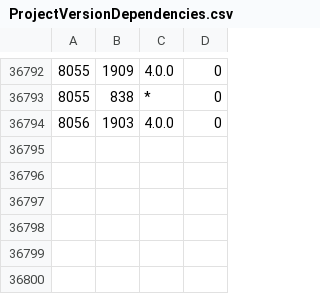
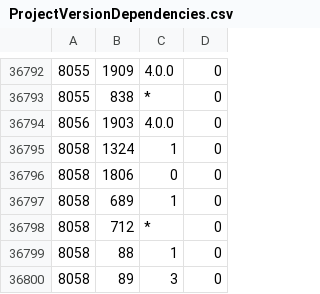
Before and after one commit to cppan/database, a CSV file: ProjectVersionDependencies.csv, drawn as a sheet; only a part is shown, gaps mark what is left out; the diff names each change by its address in the sheet, - before the commit and + after, or states it on an @@ line.

```diff
--- a/ProjectVersionDependencies.csv
+++ b/ProjectVersionDependencies.csv
+row 36795: 8058 | 1324 | 1 | 0
+row 36796: 8058 | 1806 | 0 | 0
+row 36797: 8058 | 689 | 1 | 0
+row 36798: 8058 | 712 | * | 0
+row 36799: 8058 | 88 | 1 | 0
+row 36800: 8058 | 89 | 3 | 0
```
Also changed, not shown: ProjectVersions.csv, 1 other file.
